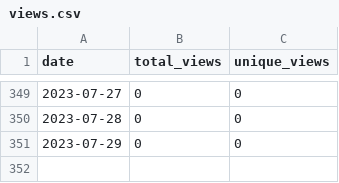
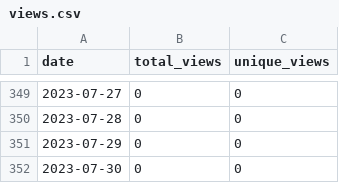
Before and after one commit to wumphlett/COMP-3220, a CSV file: .traffic/views.csv, drawn as a sheet; only a part is shown, gaps mark what is left out.

```diff
--- a/.traffic/views.csv
+++ b/.traffic/views.csv
@@ -351 +351,2 @@ date,total_views,unique_views
 2023-07-29,0,0
+2023-07-30,0,0
```
Also changed, not shown: .traffic/clones.csv, 3 other files.
